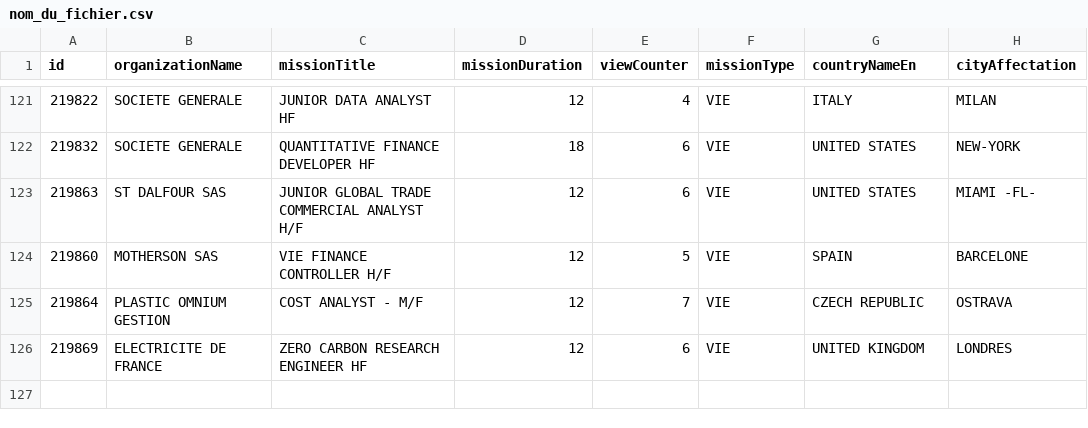
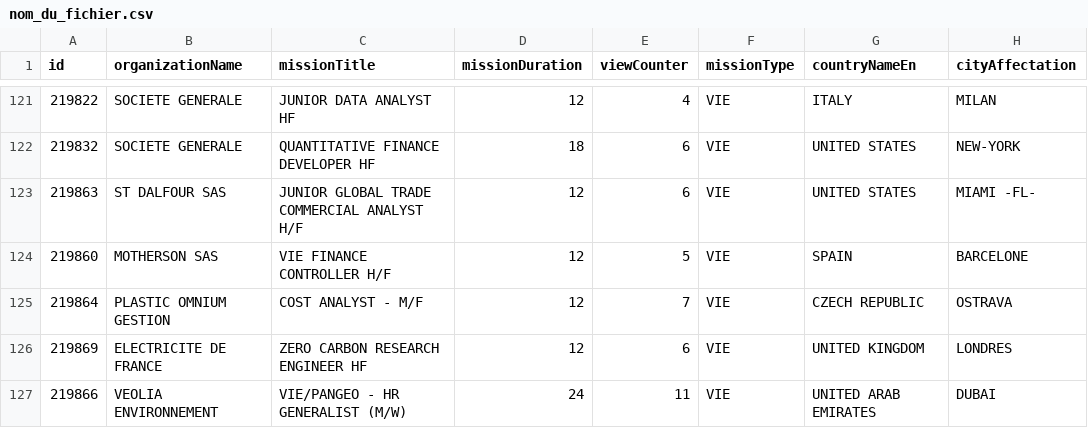
Before and after one commit to mohamedzenatiofficiel/VIE_API, a CSV file: nom_du_fichier.csv, drawn as a sheet; only a part is shown, gaps mark what is left out; the diff names each change by its address in the sheet, - before the commit and + after, or states it on an @@ line.

Commit message:
Update CSV file with new data

```diff
--- a/nom_du_fichier.csv
+++ b/nom_du_fichier.csv
+row 127: 219866 | VEOLIA ENVIRONNEMENT | VIE/PANGEO - HR GENERALIST (M/W) | 24 | 11 | VIE | UNITED ARAB EMIRATES | DUBAI
```
